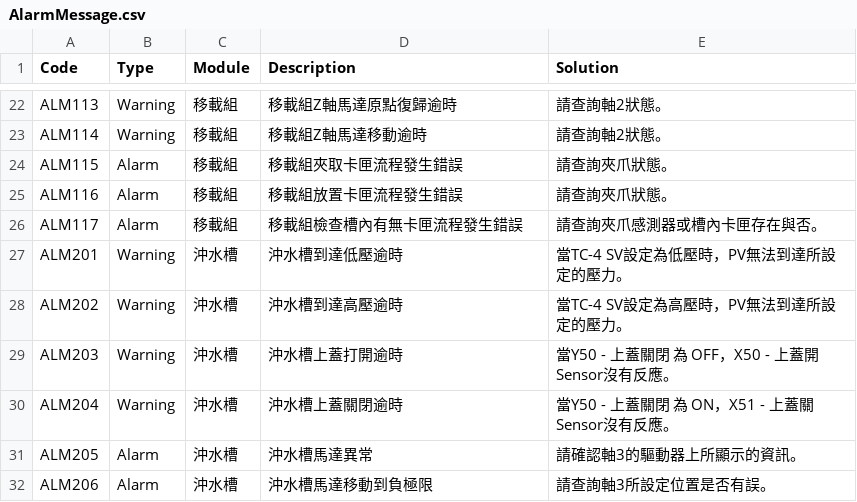
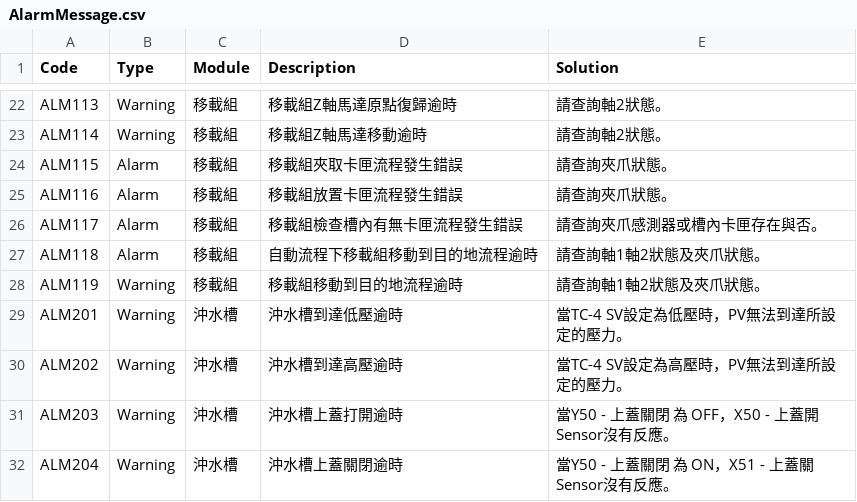
Before and after one commit to isalan06/Richard-Cleaner-2025, a CSV file: CleanerControlApp/AlarmMessage.csv, drawn as a sheet; only a part is shown, gaps mark what is left out; the shorter side is filled out with more unchanged rows; the diff names each change by its address in the sheet, - before the commit and + after, or states it on an @@ line.

```diff
--- a/CleanerControlApp/AlarmMessage.csv
+++ b/CleanerControlApp/AlarmMessage.csv
+row 27: ALM118 | Alarm | 移載組 | 自動流程下移載組移動到目的地流程逾時 | 請查詢軸1軸2狀態及夾爪狀態。
+row 28: ALM119 | Warning | 移載組 | 移載組移動到目的地流程逾時 | 請查詢軸1軸2狀態及夾爪狀態。
```
Also changed, not shown: 16 other files.
